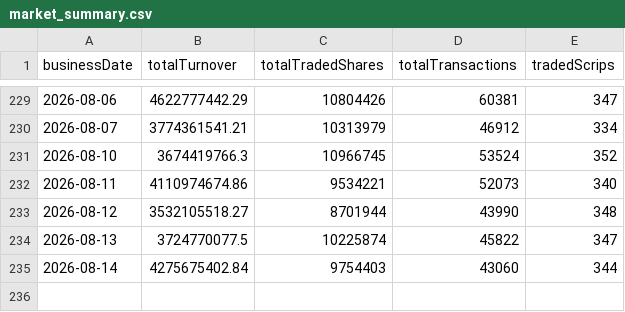
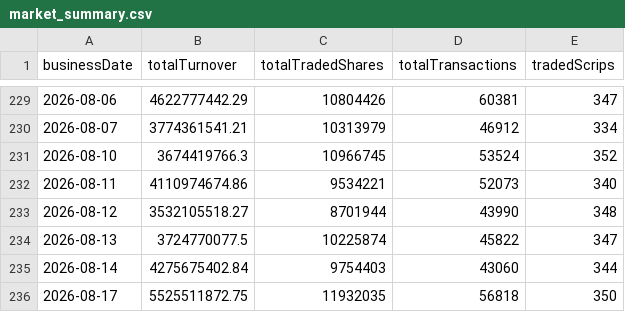
Before and after one commit to Aabaran7/nepse-forecast, a CSV file: data-mirror/archive/market_summary.csv, drawn as a sheet; only a part is shown, gaps mark what is left out.

```diff
--- a/data-mirror/archive/market_summary.csv
+++ b/data-mirror/archive/market_summary.csv
@@ -235 +235,2 @@ businessDate,totalTurnover,totalTradedShares,totalTransactions,tradedScrips
 2026-08-14,4275675402.84,9754403,43060,344
+2026-08-17,5525511872.75,11932035,56818,350
```
Also changed, not shown: data-mirror/archive/_manifest.csv, data-mirror/archive/indices.csv, 7 other files.
